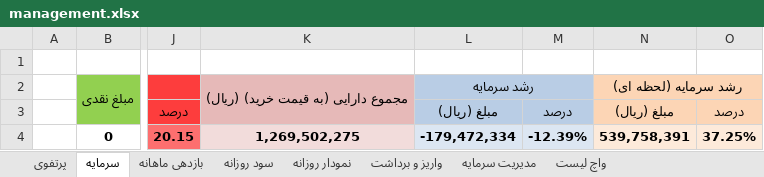
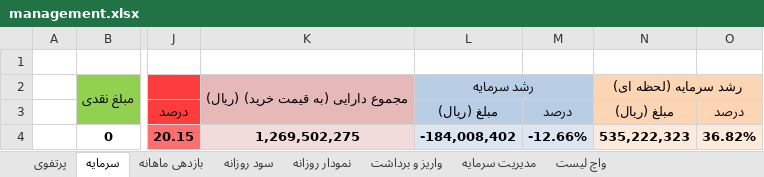
Before and after one commit to MehdiFathipour/TradingManagement, an Excel workbook: Main/management.xlsx, sheet سرمایه, drawn as a sheet; only a part is shown, gaps mark what is left out; values as stored, in another font and other column widths than the file's, no borders; the diff names each change by its address in the sheet, - before the commit and + after, or states it on an @@ line.

```diff
--- a/Main/management.xlsx (sheet سرمایه)
+++ b/Main/management.xlsx (sheet سرمایه)
-L4: -179,472,334
+L4: -184,008,402
-M4: -12.39%
+M4: -12.66%
-N4: 539,758,391
+N4: 535,222,323
-O4: 37.25%
+O4: 36.82%
```
Also changed, not shown: sheet نمودار روزانه, sheet بازدهی ماهانه, sheet واریز و برداشت, sheet سود روزانه, charts or pictures.
